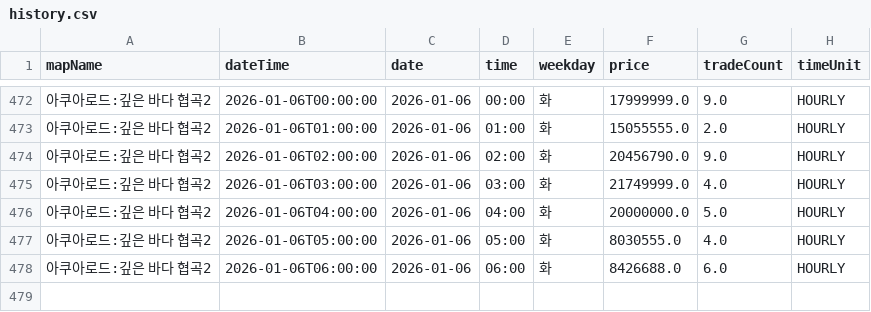
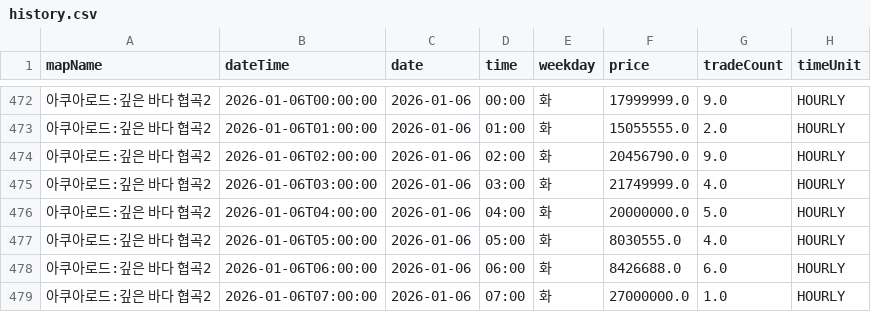
Before and after one commit to gjunil603/mashop-dashboard, a CSV file: data/maps/아쿠아로드_깊은_바다_협곡2/history.csv, drawn as a sheet; only a part is shown, gaps mark what is left out.

```diff
--- a/data/maps/아쿠아로드_깊은_바다_협곡2/history.csv
+++ b/data/maps/아쿠아로드_깊은_바다_협곡2/history.csv
@@ -478 +478,2 @@ mapName,dateTime,date,time,weekday,price,tradeCount,timeUnit
 아쿠아로드:깊은 바다 협곡2,2026-01-06T06:00:00,2026-01-06,06:00,화,8426688.0,6.0,HOURLY
+아쿠아로드:깊은 바다 협곡2,2026-01-06T07:00:00,2026-01-06,07:00,화,27000000.0,1.0,HOURLY
```
Also changed, not shown: data/maps/미나르숲_남겨진_용의_둥지/history.csv, data/maps/미나르숲_망가진_용의_둥지/history.csv, 3 other files.
